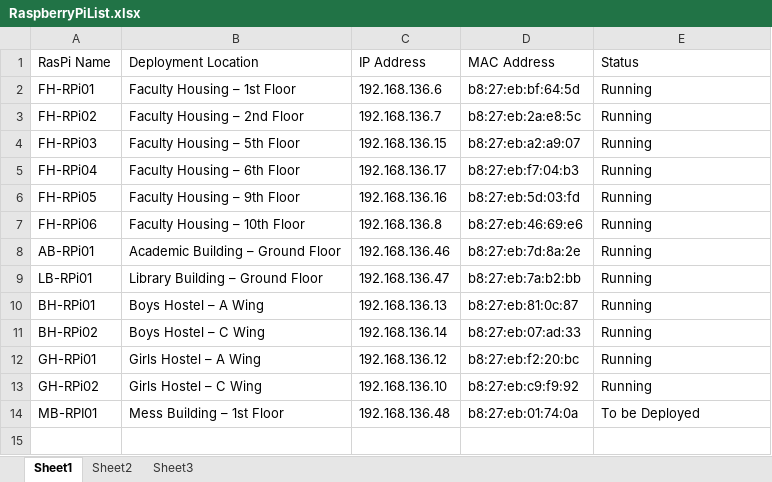
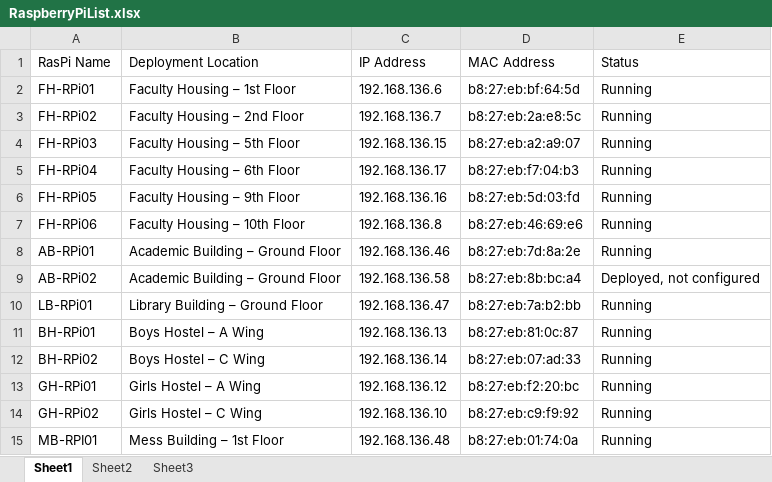
Before and after one commit to prateek-iiitd/energy-dashboard, an Excel workbook: RaspberryPiList.xlsx, sheet Sheet1, drawn as a sheet; values as stored, in another font and other column widths than the file's, no borders; addresses are those after the commit; the diff names each change by its address in the sheet, - before the commit and + after, or states it on an @@ line.

```diff
--- a/RaspberryPiList.xlsx (sheet Sheet1)
+++ b/RaspberryPiList.xlsx (sheet Sheet1)
+row 9: AB-RPi02 | Academic Building – Ground Floor | 192.168.136.58 | b8:27:eb:8b:bc:a4 | Deployed, not configured
-E15 (Status): To be Deployed
+E15 (Status): Running
```
Also changed, not shown: 1 other file.
